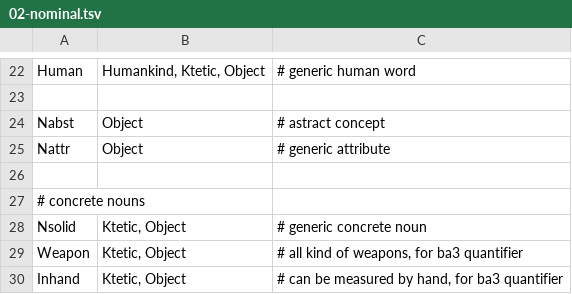
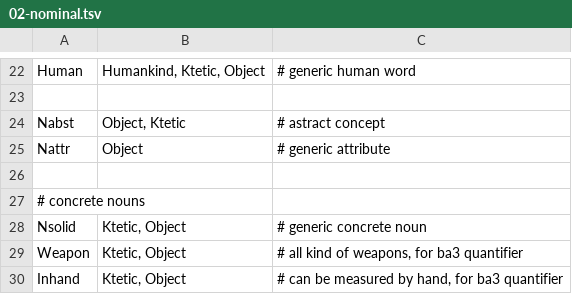
Before and after one commit to n-pn/chivi, a TSV file: src/cvmtl/cv_data/pos_tag/mtl_tag/02-nominal.tsv, drawn as a sheet; only a part is shown, gaps mark what is left out.

```diff
--- a/src/cvmtl/cv_data/pos_tag/mtl_tag/02-nominal.tsv
+++ b/src/cvmtl/cv_data/pos_tag/mtl_tag/02-nominal.tsv
@@ -23,3 +23,3 @@ Human	Humankind, Ktetic, Object	# generic human word
 
-Nabst	Object	# astract concept
+Nabst	Object, Ktetic	# astract concept
 Nattr	Object	# generic attribute
```
Also changed, not shown: 21 other files.
